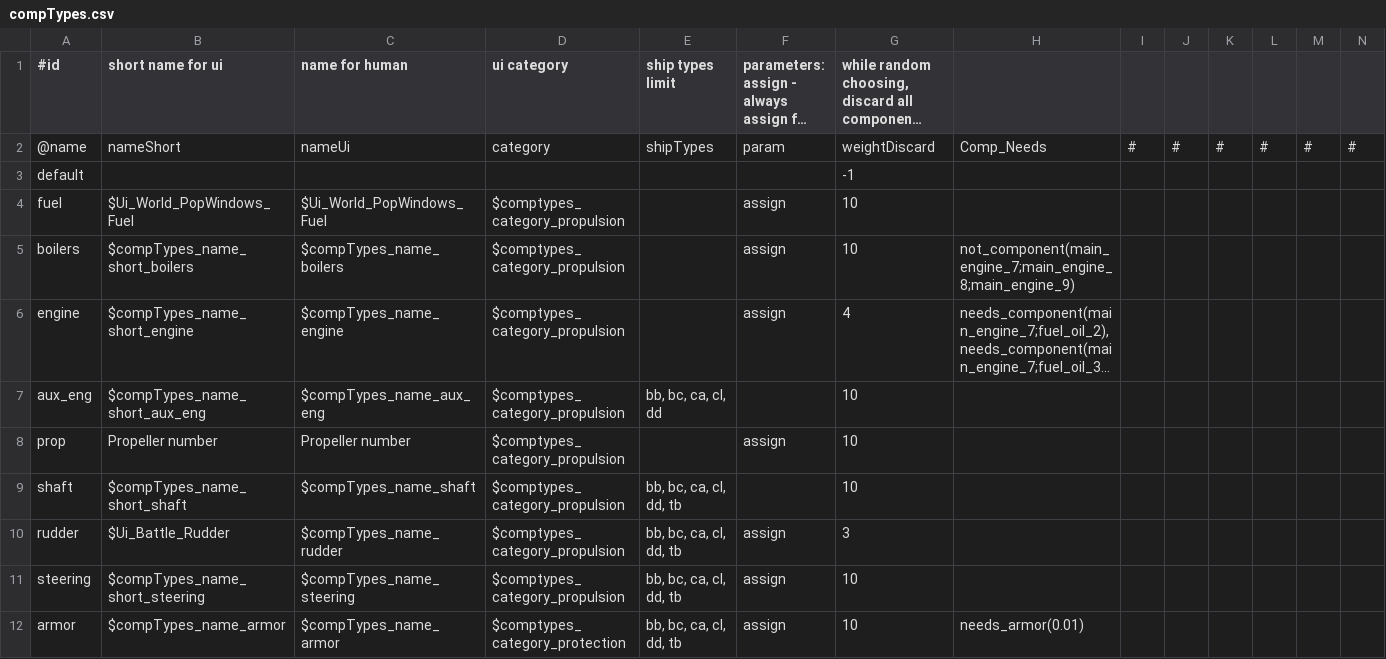
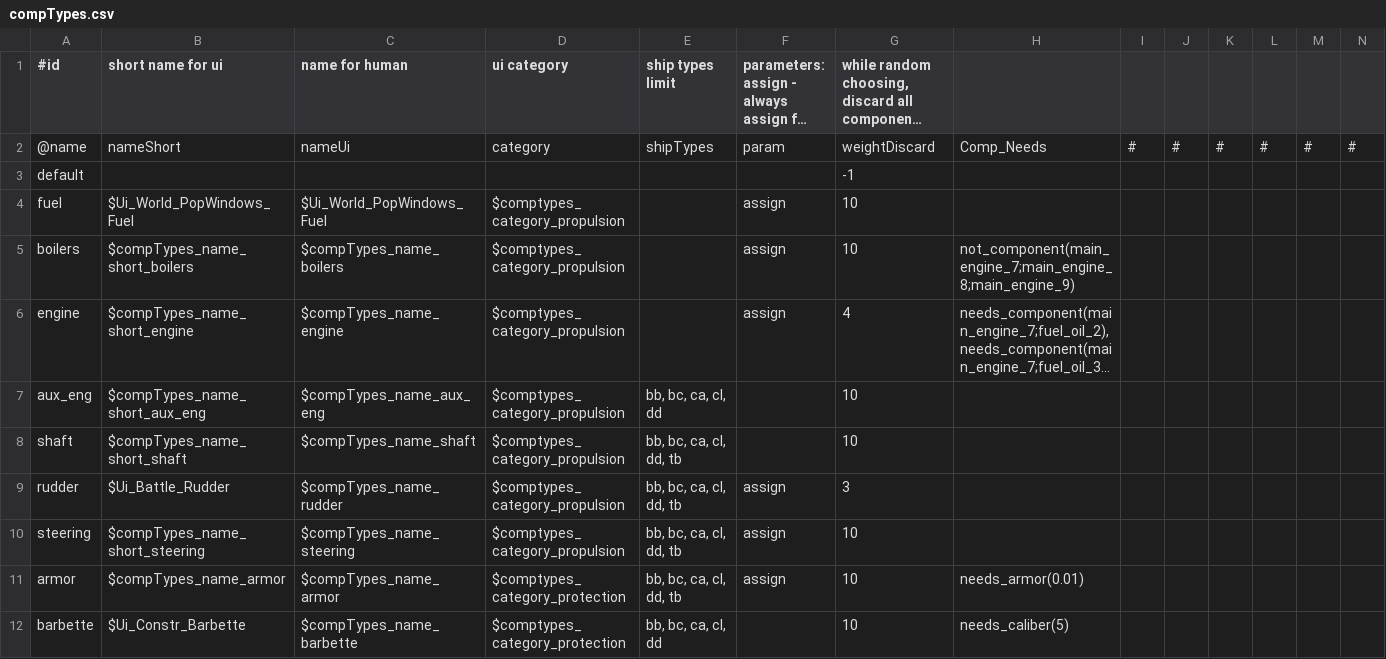
Before and after one commit to prontotorpedo/Dreadnought-Improvement-Project-Modified, a CSV file: compTypes.csv, drawn as a sheet; only a part is shown; the shorter side is filled out with more unchanged rows; long unchanged cells end in …; the diff names each change by its address in the sheet, - before the commit and + after, or states it on an @@ line.

```diff
--- a/compTypes.csv
+++ b/compTypes.csv
-row 8: prop | Propeller number | Propeller number | $comptypes_category_propulsion |  | assign | 10
```
Also changed, not shown: components.csv, penetration.csv, 5 other files.
